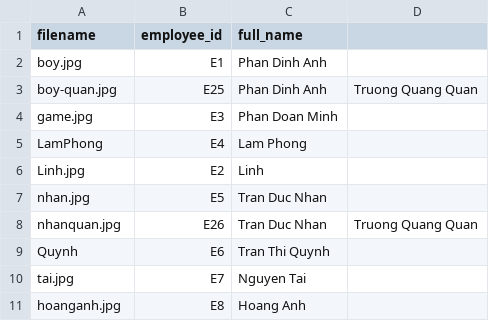
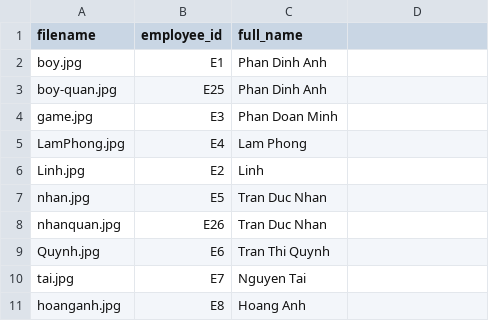
Before and after one commit to pvhnhan/face-recognize, a CSV file: source/data/metadata.csv, drawn as a sheet.

Commit message:
update metadata

```diff
--- a/source/data/metadata.csv
+++ b/source/data/metadata.csv
@@ -2,9 +2,9 @@ filename,employee_id,full_name
 boy.jpg,E1,Phan Dinh Anh
-boy-quan.jpg,E25,Phan Dinh Anh,Truong Quang Quan
+boy-quan.jpg,E25,Phan Dinh Anh
 game.jpg,E3,Phan Doan Minh
-LamPhong,E4,Lam Phong
+LamPhong.jpg,E4,Lam Phong
 Linh.jpg,E2,Linh
 nhan.jpg,E5,Tran Duc Nhan
-nhanquan.jpg,E26,Tran Duc Nhan,Truong Quang Quan
-Quynh,E6,Tran Thi Quynh
+nhanquan.jpg,E26,Tran Duc Nhan
+Quynh.jpg,E6,Tran Thi Quynh
 tai.jpg,E7,Nguyen Tai
```
